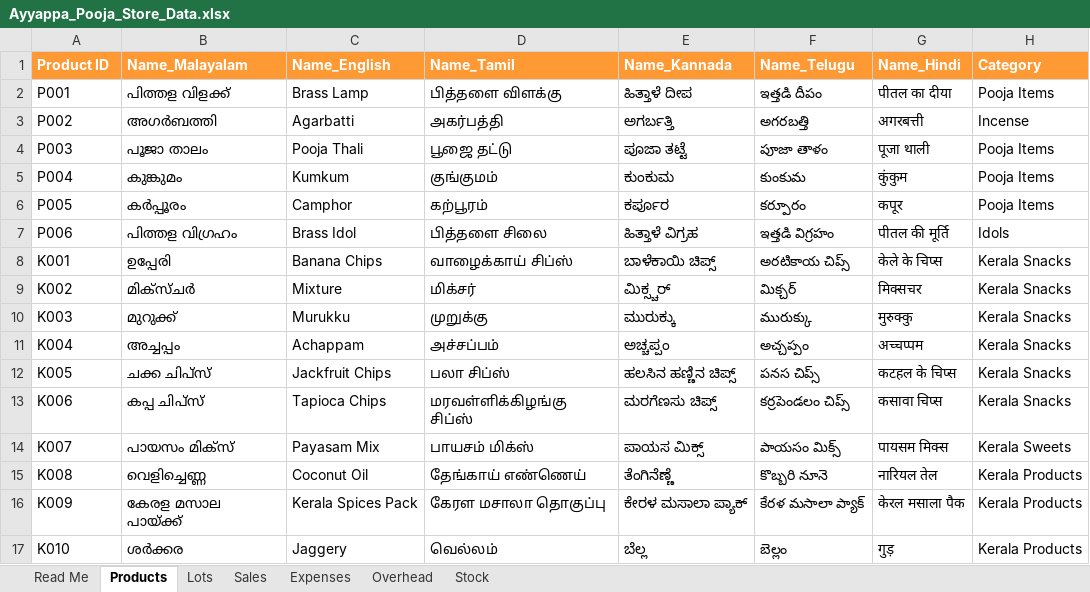
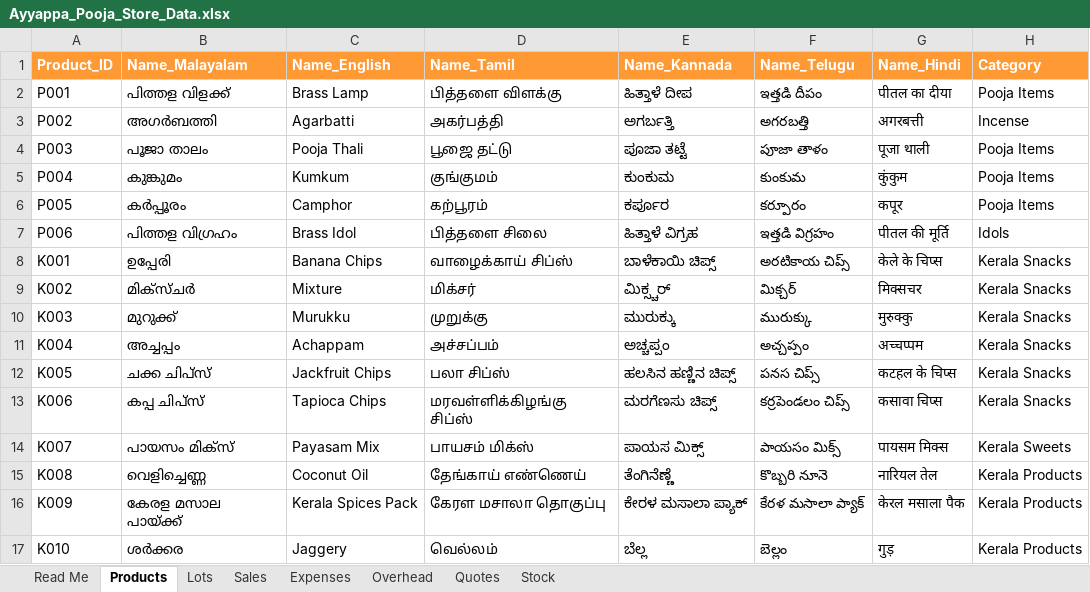
Before and after one commit to srikumar1987/SriAyyappa, an Excel workbook: data/Ayyappa_Pooja_Store_Data.xlsx, sheet Products, drawn as a sheet; only a part is shown; values as stored, in another font and other column widths than the file's, no borders; the diff names each change by its address in the sheet, - before the commit and + after, or states it on an @@ line.

Commit message:
Align sheet template with the app's data contract (sales slices, expenses, overhead, quotes)

```diff
--- a/data/Ayyappa_Pooja_Store_Data.xlsx (sheet Products)
+++ b/data/Ayyappa_Pooja_Store_Data.xlsx (sheet Products)
+sheet tab: Quotes
-A1: Product ID
+A1: Product_ID
```
Also changed, not shown: sheet Lots, sheet Sales, sheet Stock, sheet Read Me, sheet Overhead, sheet Expenses, 1 other file.
